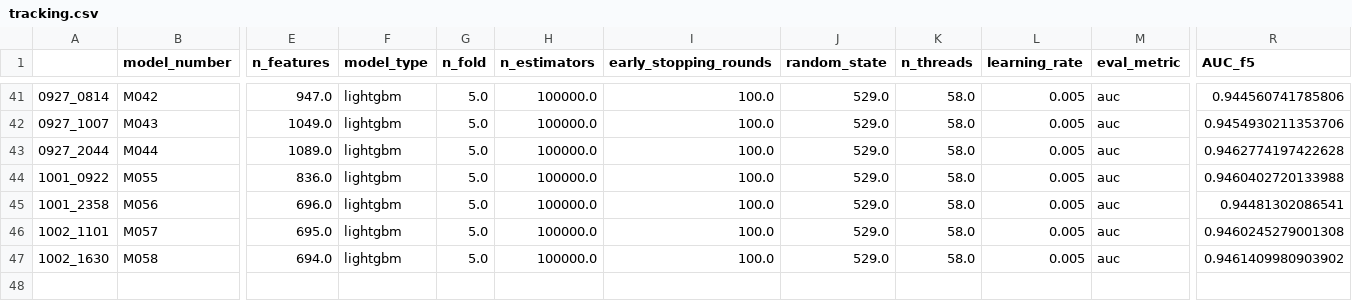
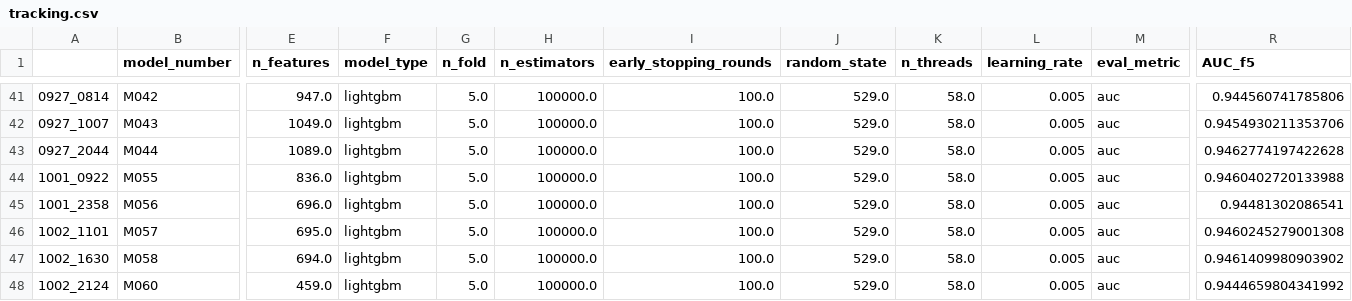
Before and after one commit to RobMulla/kaggle-ieee-fraud-detection, a CSV file: tracking/tracking.csv, drawn as a sheet; only a part is shown, gaps mark what is left out; rows hold the shown columns only; the diff names each change by its address in the sheet, - before the commit and + after, or states it on an @@ line.

Commit message:
models

```diff
--- a/tracking/tracking.csv
+++ b/tracking/tracking.csv
+row 48: 1002_2124 | M060 | 459.0 | lightgbm | 5.0 | 100000.0 | 100.0 | 529.0 | 58.0 | 0.005 | auc | 0.9444659804341992
```
Also changed, not shown: 2 other files.
